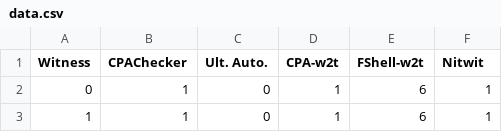
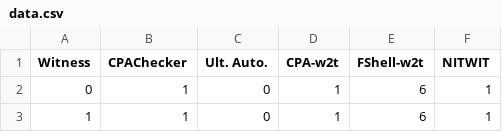
Before and after one commit to moves-rwth/nitwit-validator, a CSV file: bench/data.csv, drawn as a sheet; only a part is shown.

Commit message:
Typos

```diff
--- a/bench/data.csv
+++ b/bench/data.csv
@@ -1,2 +1,2 @@
-Witness,CPAChecker,Ult. Auto.,CPA-w2t,FShell-w2t,Nitwit
+Witness,CPAChecker,Ult. Auto.,CPA-w2t,FShell-w2t,NITWIT
 0,1,0,1,6,1
```
Also changed, not shown: 2 other files.
